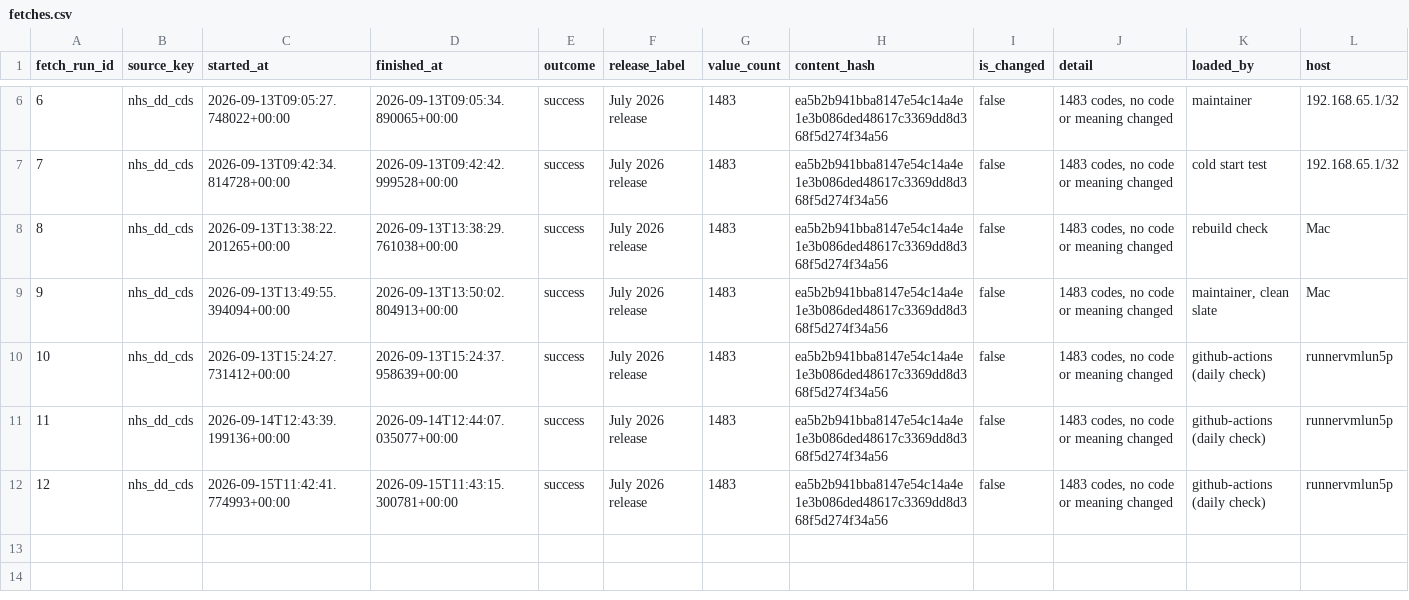
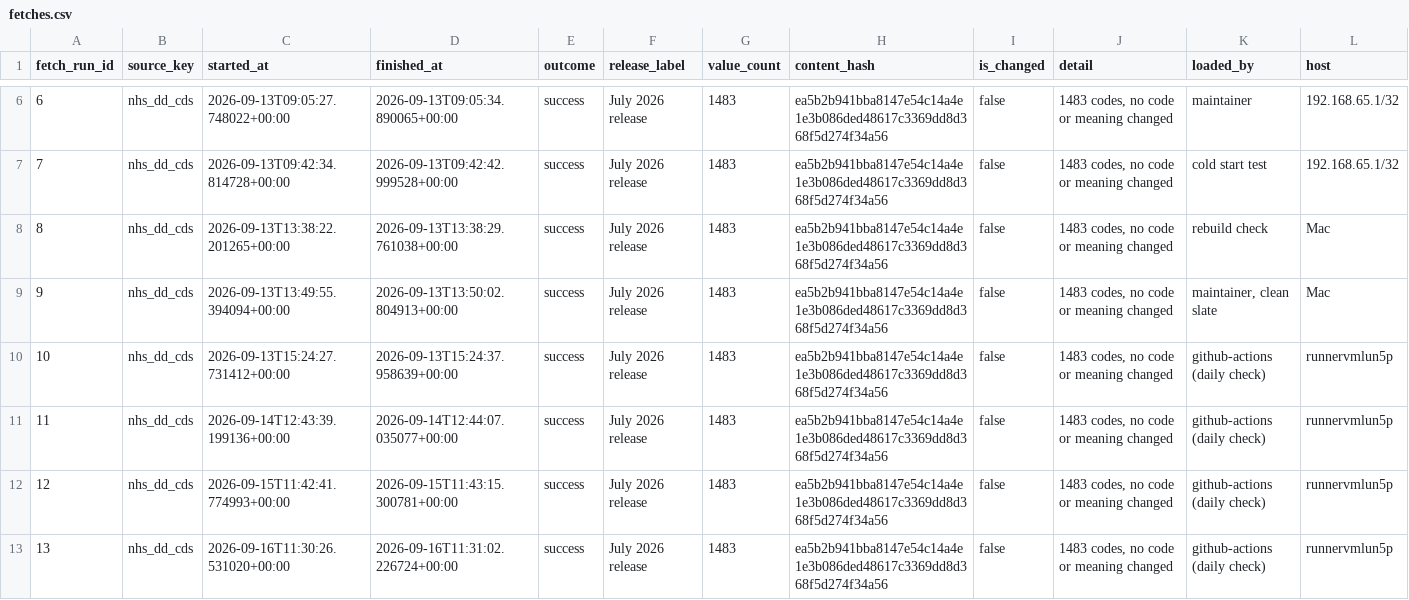
Before and after one commit to eamazon/ukhrd, a CSV file: data/fetches.csv, drawn as a sheet; only a part is shown, gaps mark what is left out; the diff names each change by its address in the sheet, - before the commit and + after, or states it on an @@ line.

```diff
--- a/data/fetches.csv
+++ b/data/fetches.csv
+row 13: 13 | nhs_dd_cds | 2026-09-16T11:30:26.531020+00:00 | 2026-09-16T11:31:02.226724+00:00 | success | July 2026 release | 1483 | ea5b2b941bba8147e54c14a4e1e3b086ded48617c3369dd8d368f5d274f34a56 | false | 1483 codes, no code or meaning changed | github-actions (daily check) | runnervmlun5p
```
